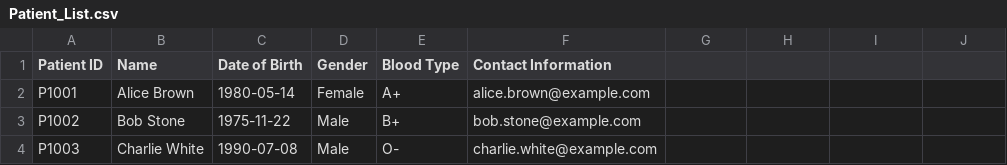
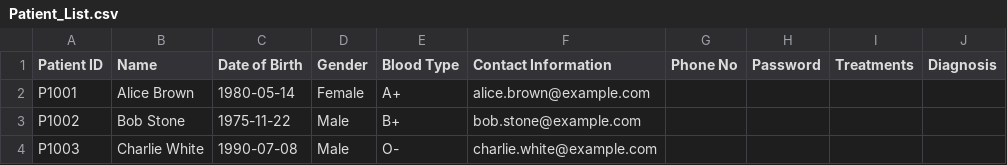
Before and after one commit to EldonLim/SC2002-HMS, a CSV file: src/database/data/Patient_List.csv, drawn as a sheet; the diff names each change by its address in the sheet, - before the commit and + after, or states it on an @@ line.

Commit message:
write staff data

```diff
--- a/src/database/data/Patient_List.csv
+++ b/src/database/data/Patient_List.csv
-G1: (empty)
+G1: Phone No
-H1: (empty)
+H1: Password
-I1: (empty)
+I1: Treatments
-J1: (empty)
+J1: Diagnosis
```
Also changed, not shown: 4 other files.
